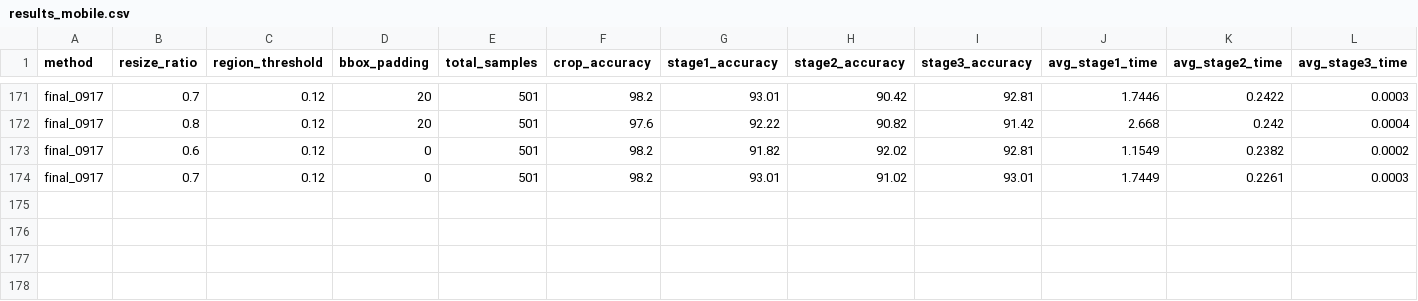
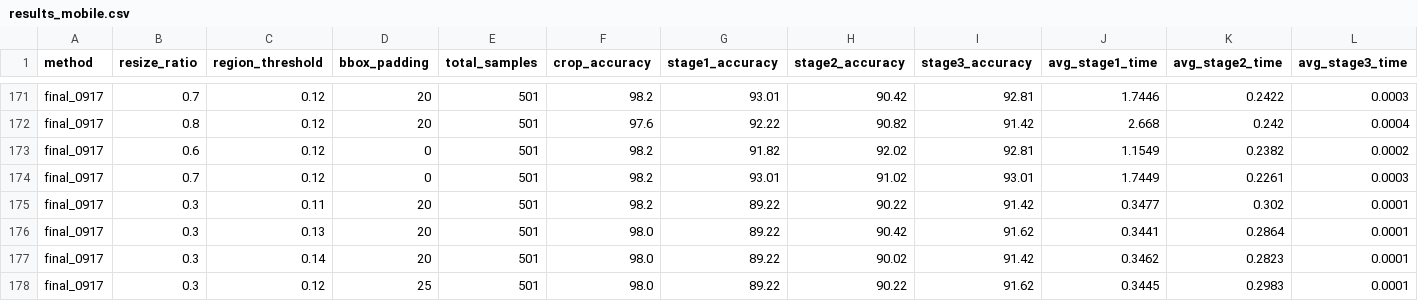
Before and after one commit to strawberryCheeseCake2/CF-Ground, a CSV file: _results/results_mobile.csv, drawn as a sheet; only a part is shown, gaps mark what is left out; rows hold the shown columns only; the diff names each change by its address in the sheet, - before the commit and + after, or states it on an @@ line.

Commit message:
tflops if states

```diff
--- a/_results/results_mobile.csv
+++ b/_results/results_mobile.csv
+row 175: final_0917 | 0.3 | 0.11 | 20 | 501 | 98.2 | 89.22 | 90.22 | 91.42 | 0.3477 | 0.302 | 0.0001
+row 176: final_0917 | 0.3 | 0.13 | 20 | 501 | 98.0 | 89.22 | 90.42 | 91.62 | 0.3441 | 0.2864 | 0.0001
+row 177: final_0917 | 0.3 | 0.14 | 20 | 501 | 98.0 | 89.22 | 90.02 | 91.42 | 0.3462 | 0.2823 | 0.0001
+row 178: final_0917 | 0.3 | 0.12 | 25 | 501 | 98.0 | 89.22 | 90.22 | 91.62 | 0.3445 | 0.2983 | 0.0001
```
Also changed, not shown: 2 other files.
